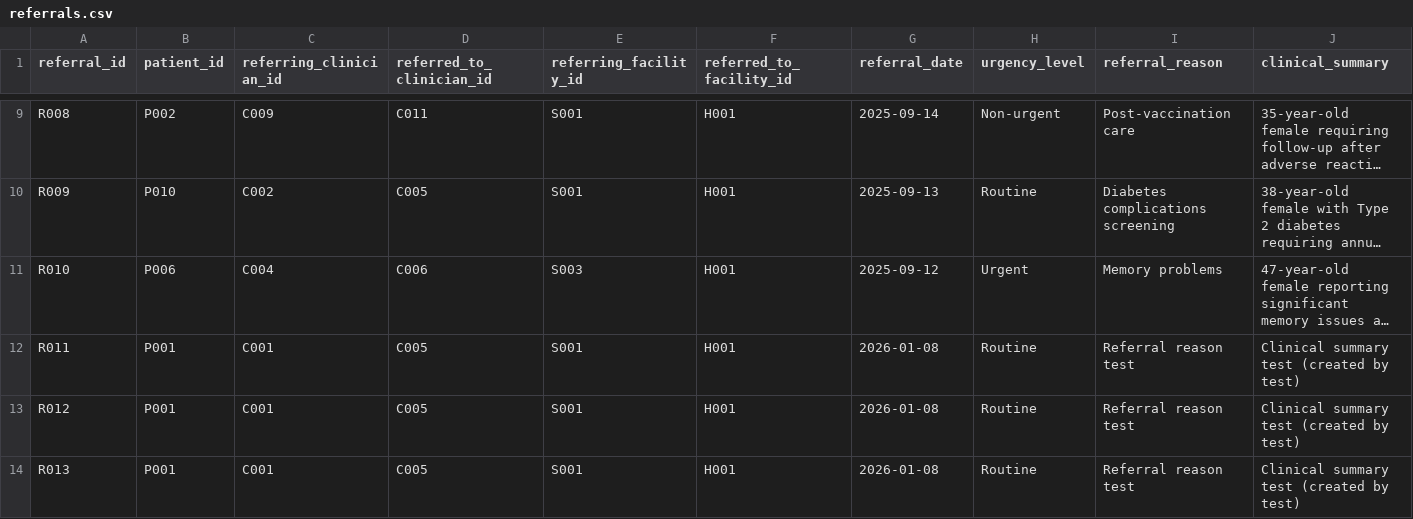
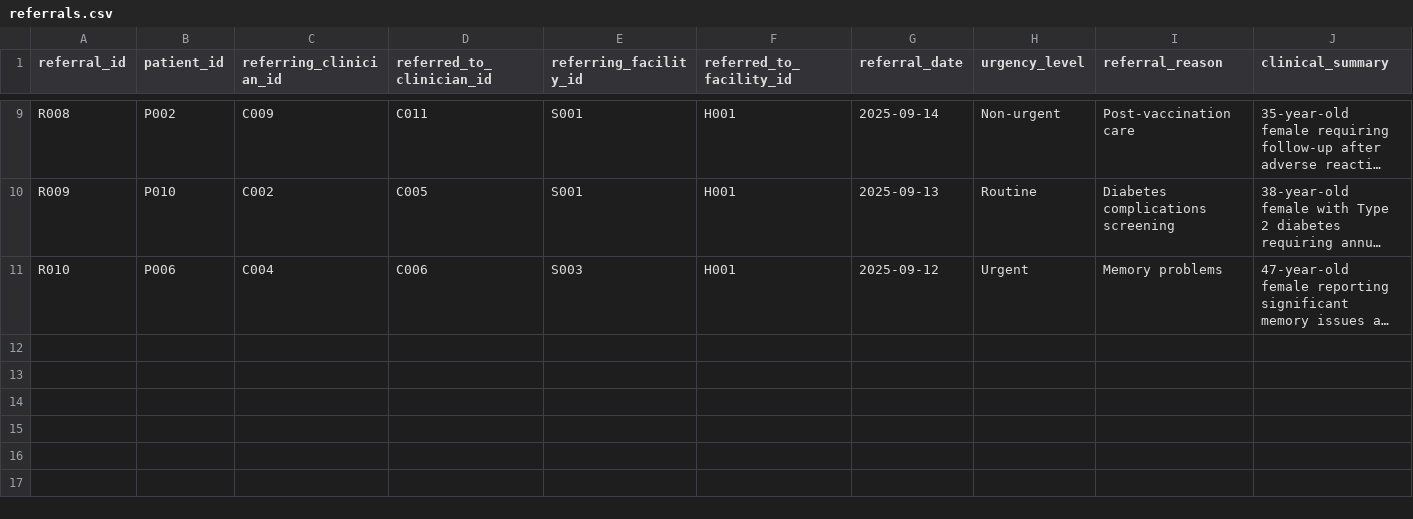
Before and after one commit to ph23aaj/HealthCare_Project, a CSV file: referrals.csv, drawn as a sheet; only a part is shown, gaps mark what is left out; long unchanged cells end in …; rows hold the shown columns only; the diff names each change by its address in the sheet, - before the commit and + after, or states it on an @@ line.

Commit message:
Created Referrals Tab and linked with clinicians

```diff
--- a/referrals.csv
+++ b/referrals.csv
-row 12: R011 | P001 | C001 | C005 | S001 | H001 | 2026-01-08 | Routine | Referral reason test | Clinical summary test (created by test)
-row 13: R012 | P001 | C001 | C005 | S001 | H001 | 2026-01-08 | Routine | Referral reason test | Clinical summary test (created by test)
-row 14: R013 | P001 | C001 | C005 | S001 | H001 | 2026-01-08 | Routine | Referral reason test | Clinical summary test (created by test)
```
Also changed, not shown: 4 other files.
